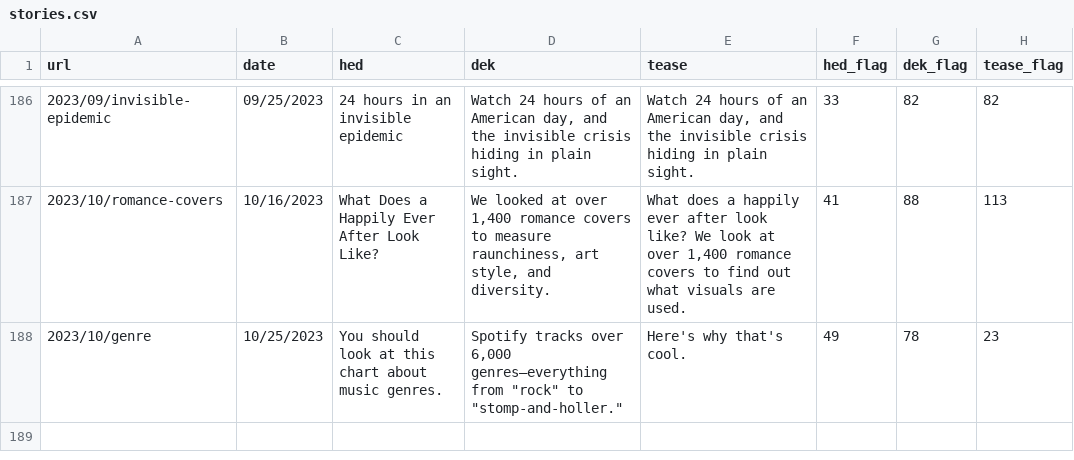
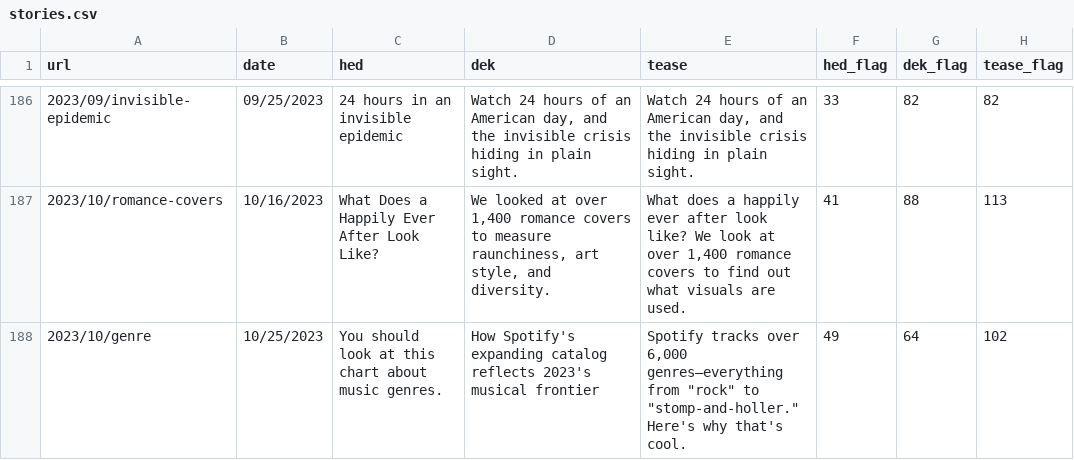
Before and after one commit to the-pudding/website, a CSV file: src/data/stories.csv, drawn as a sheet; only a part is shown, gaps mark what is left out; the diff names each change by its address in the sheet, - before the commit and + after, or states it on an @@ line.

Commit message:
fix title

```diff
--- a/src/data/stories.csv
+++ b/src/data/stories.csv
-D188 (dek): Spotify tracks over 6,000 genres—everything from "rock" to "stomp-and-holler."
+D188 (dek): How Spotify's expanding catalog reflects 2023's musical frontier
-E188 (tease): Here's why…
+E188 (tease): Spotify tracks over 6,000 genres—everything from "rock" to "stomp-and-holler." Here's why…
-G188 (dek_flag): 78
+G188 (dek_flag): 64
-H188 (tease_flag): 23
+H188 (tease_flag): 102
```
